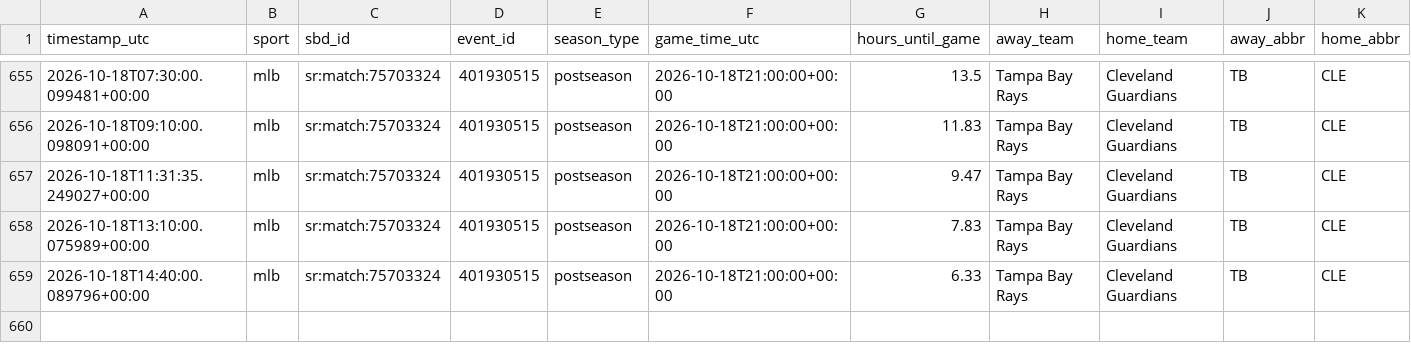
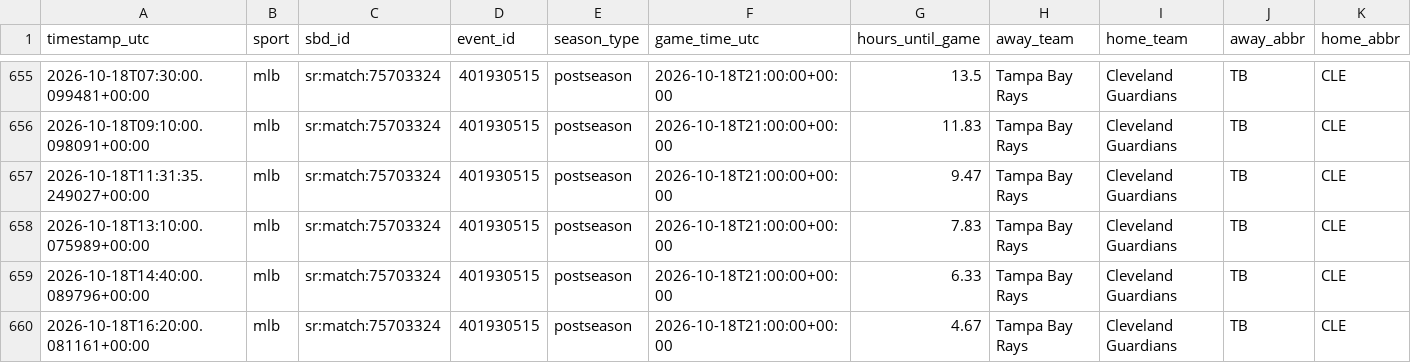
Before and after one commit to fallking123/money-flow-tracker, a CSV file: docs/data/mlb/odds_history_2026-10.csv, drawn as a sheet; only a part is shown, gaps mark what is left out; rows hold the shown columns only; the diff names each change by its address in the sheet, - before the commit and + after, or states it on an @@ line.

```diff
--- a/docs/data/mlb/odds_history_2026-10.csv
+++ b/docs/data/mlb/odds_history_2026-10.csv
+row 660: 2026-10-18T16:20:00.081161+00:00 | mlb | sr:match:75703324 | 401930515 | postseason | 2026-10-18T21:00:00+00:00 | 4.67 | Tampa Bay Rays | Cleveland Guardians | TB | CLE
```
Also changed, not shown: docs/data/mlb/model_picks.csv, docs/data/nfl/model_picks.csv, 12 other files.
